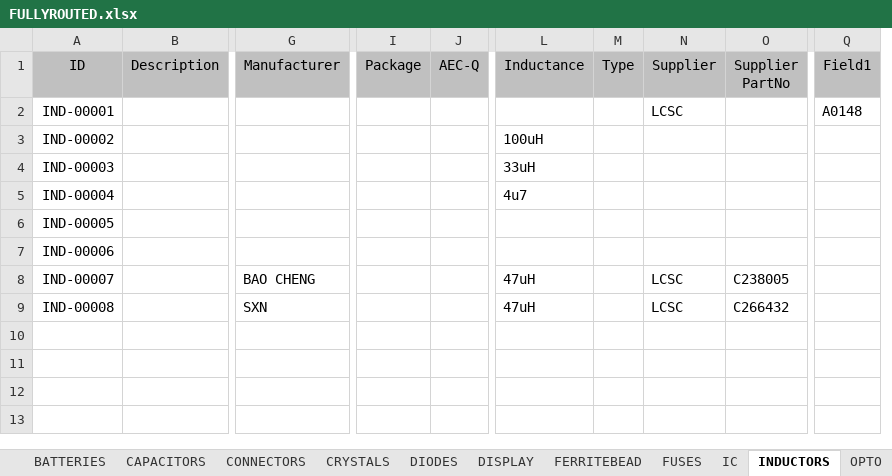
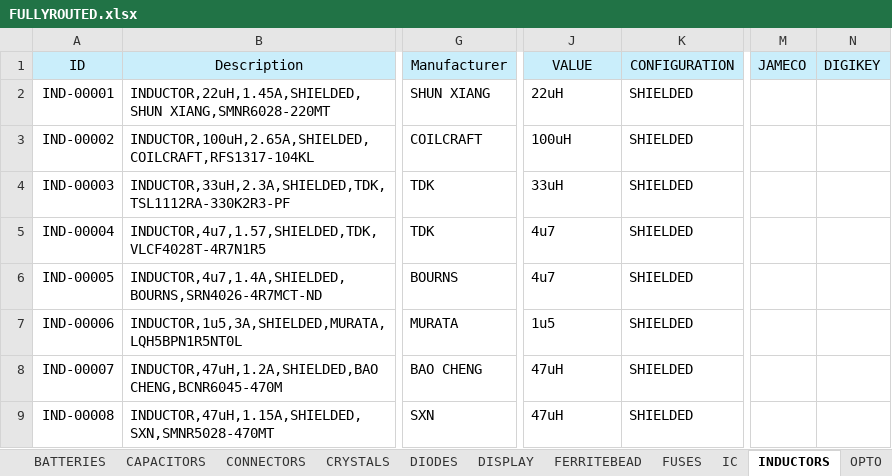
Before and after one commit to vincent-himpe/FullyRouted-Altium-Library, an Excel workbook: EXCEL/FULLYROUTED.xlsx, sheet INDUCTORS, drawn as a sheet; only a part is shown, gaps mark what is left out; values as stored, in another font and other column widths than the file's, no borders; removed rows and columns are numbered as before the commit, all else as after; the diff covers the shown part only; the diff names each change by its address in the sheet, - before the commit and + after, or states it on an @@ line.

```diff
--- a/EXCEL/FULLYROUTED.xlsx (sheet INDUCTORS)
+++ b/EXCEL/FULLYROUTED.xlsx (sheet INDUCTORS)
-column B (Description), empty
+column B (Description), rows 2-9: INDUCTOR,22uH,1.45A,SHIELDED,SHUN XIANG,SMNR6028-220MT | INDUCTOR,100uH,2.65A,SHIELDED,COILCRAFT,RFS1317-104KL | INDUCTOR,33uH,2.3A,SHIELDED,TDK,TSL1112RA-330K2R3-PF | INDUCTOR,4u7,1.57,SHIELDED,TDK,VLCF4028T-4R7N1R5 | INDUCTOR,4u7,1.4A,SHIELDED,BOURNS,SRN4026-4R7MCT-ND | INDUCTOR,1u5,3A,SHIELDED,MURATA,LQH5BPN1R5NT0L | INDUCTOR,47uH,1.2A,SHIELDED,BAO CHENG,BCNR6045-470M | INDUCTOR,47uH,1.15A,SHIELDED,SXN,SMNR5028-470MT
-column I (Package), empty
-column J (AEC-Q), empty
-column M (Type), empty
-column N (Supplier), rows 2-9: LCSC |  |  |  |  |  | LCSC | LCSC
-column O (Supplier PartNo), rows 8-9: C238005 | C266432
+column K (CONFIGURATION), rows 2-9: all SHIELDED
-column Q (Field1), row 2: A0148
+column M (JAMECO), empty
+column N (DIGIKEY), empty
-A1 fill: #C0C0C0
+A1 fill: #CAEEFB
-G1 fill: #C0C0C0
+G1 fill: #CAEEFB
-J1 fill: #C0C0C0
+J1 fill: #CAEEFB
-J1: Inductance
+J1: VALUE
-G2 (Manufacturer): (empty)
+G2 (Manufacturer): SHUN XIANG
-J2 (VALUE): (empty)
+J2 (VALUE): 22uH
-G3 (Manufacturer): (empty)
+G3 (Manufacturer): COILCRAFT
-G4:G5 (Manufacturer): (empty)
+G4:G5 (Manufacturer): TDK
-G6 (Manufacturer): (empty)
+G6 (Manufacturer): BOURNS
-J6 (VALUE): (empty)
+J6 (VALUE): 4u7
-G7 (Manufacturer): (empty)
+G7 (Manufacturer): MURATA
-J7 (VALUE): (empty)
+J7 (VALUE): 1u5
```
Also changed, not shown: 2 added columns, 4 edited cells and cell formats elsewhere in this sheet, sheet IC, sheet CAPACITORS, sheet TRANSISTORS, sheet DIODES, sheet CONNECTORS, sheet OPTO, 12 more sheets, formulas that keep their value.
